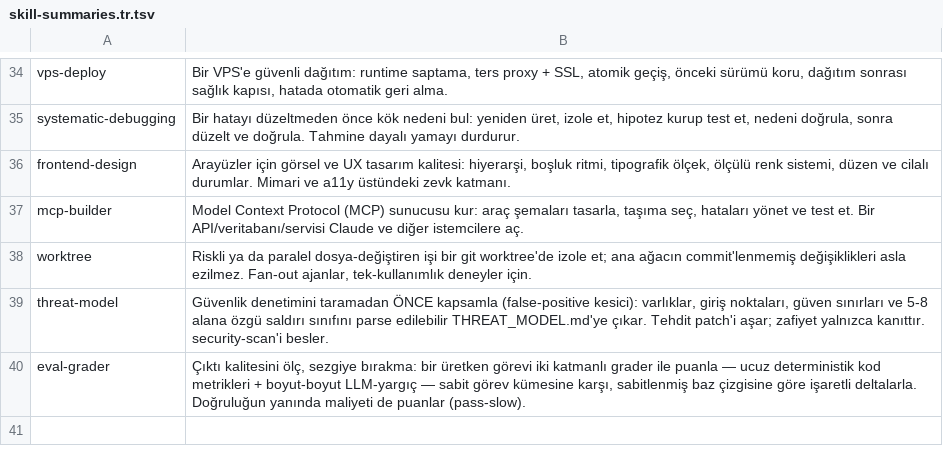
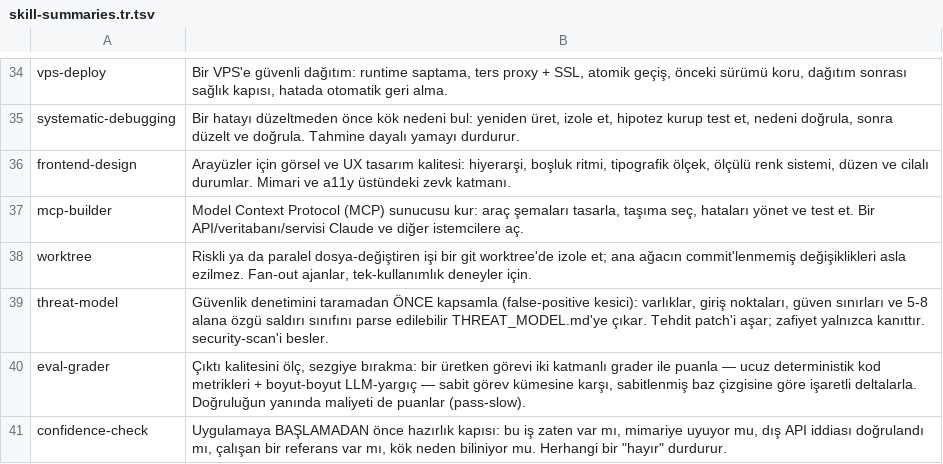
Before and after one commit to byerlikaya/claude-starter-kit, a TSV file: packaging/skill-summaries.tr.tsv, drawn as a sheet; only a part is shown, gaps mark what is left out; the diff names each change by its address in the sheet, - before the commit and + after, or states it on an @@ line.

Commit message:
feat(confidence-check): gate the start of implementation, not just the end of it
Every gate in the kit fires late — review, the DoD, the commit approval. They
catch bad code. None of them catch correct code that should never have been
written: the duplicate of a helper already in the tree, the pattern that fights
the project's architecture, the call built against a recalled API shape. A
reviewer cannot see that waste, because what reaches them is a clean diff.

Five checks answered with evidence rather than recollection, run before writing
implementation code, routed from the three producer agents. Deliberately NOT a
weighted score with a threshold: with five checks and any sane bar a single
failure sinks it anyway, so the weights would only decorate a decision that was
already binary. Any "no" is a stop, or a user-accepted assumption written down.

Cascade: skill byte budget, both README catalogues and counters, the network
diagram, the Turkish summary, golden routing, and the plugin edition.

```diff
--- a/packaging/skill-summaries.tr.tsv
+++ b/packaging/skill-summaries.tr.tsv
+row 41: confidence-check | Uygulamaya BAŞLAMADAN önce hazırlık kapısı: bu iş zaten var mı, mimariye uyuyor mu, dış API iddiası doğrulandı mı, çalışan bir referans var mı, kök neden biliniyor mu. Herhangi bir "hayır" durdurur.
```
Also changed, not shown: 16 other files.
